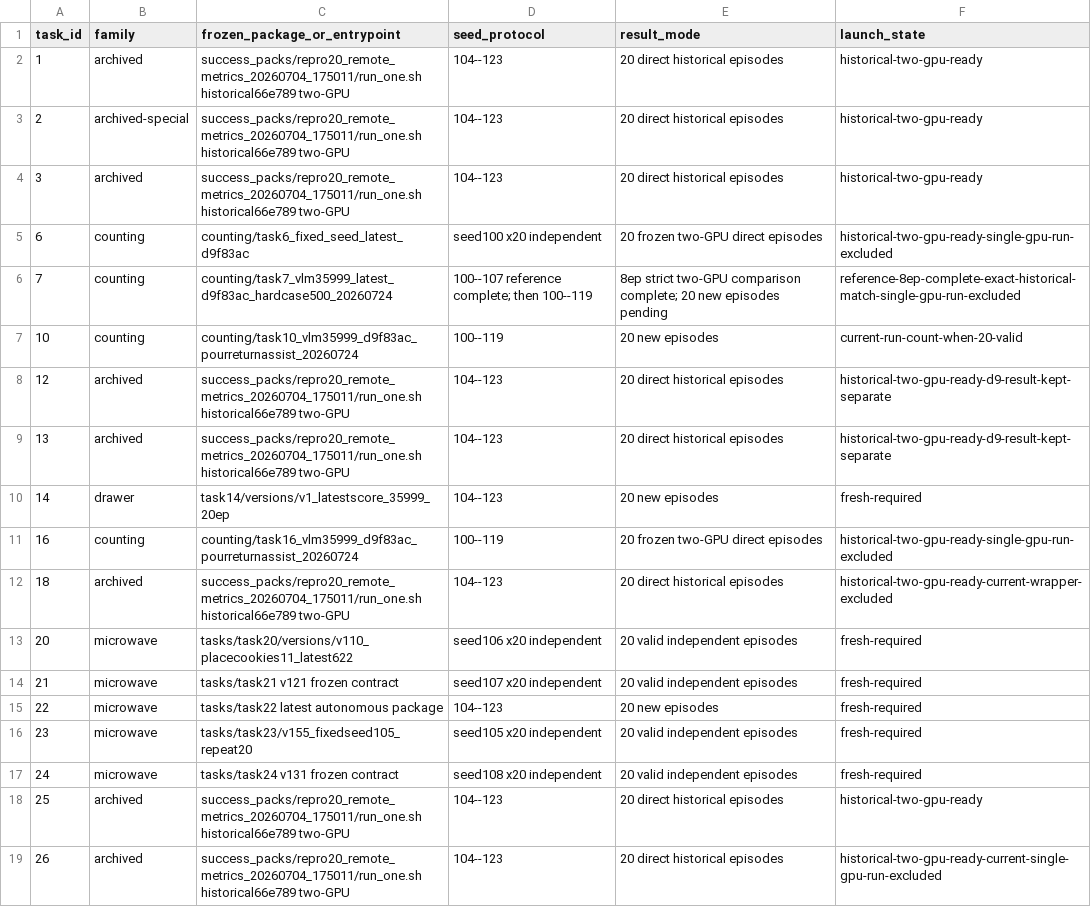
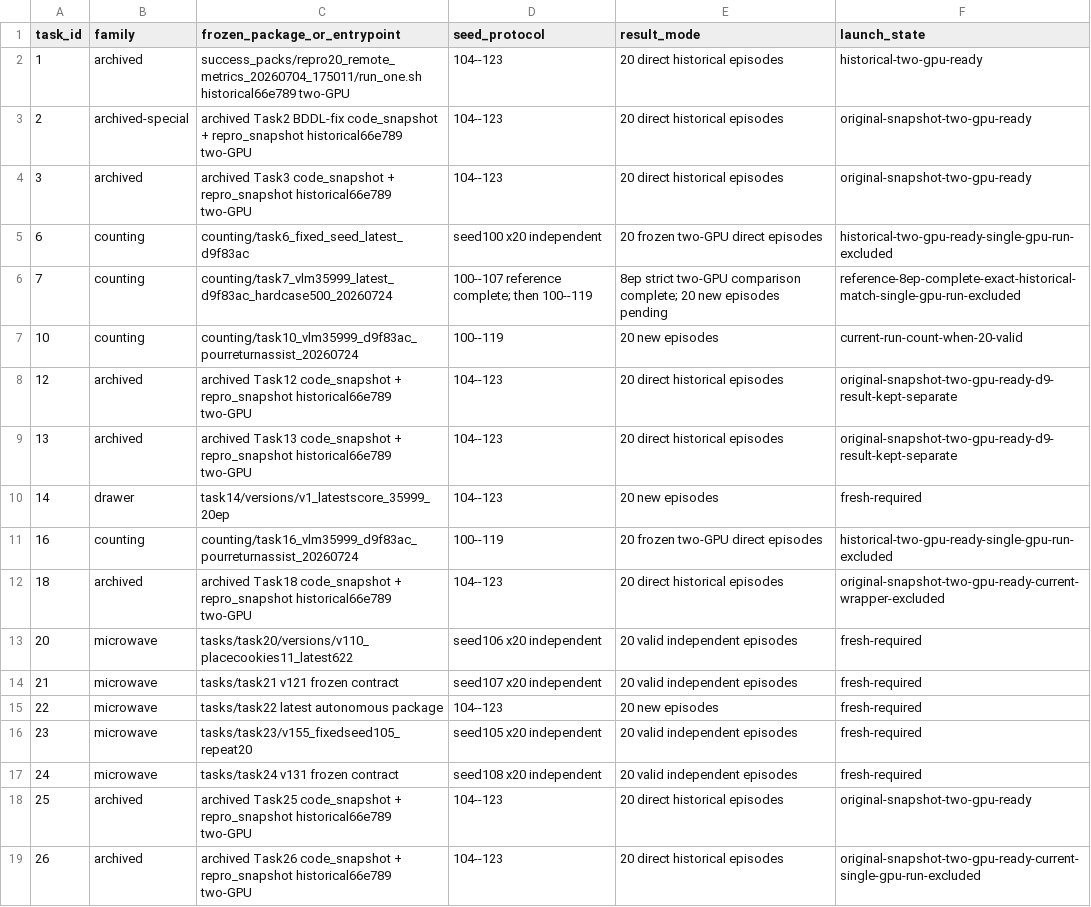
Before and after one commit to wpyaoxueros/robomemarena-microwave-campaign, a TSV file: evaluation_campaigns/all18_repo_direct_exact20_20260725/TASK_MATRIX.tsv, drawn as a sheet.

Commit message:
fix: replay archived original snapshots exactly

```diff
--- a/evaluation_campaigns/all18_repo_direct_exact20_20260725/TASK_MATRIX.tsv
+++ b/evaluation_campaigns/all18_repo_direct_exact20_20260725/TASK_MATRIX.tsv
@@ -2,4 +2,4 @@ task_id	family	frozen_package_or_entrypoint	seed_protocol	result_mode	launch_sta
 1	archived	success_packs/repro20_remote_metrics_20260704_175011/run_one.sh historical66e789 two-GPU	104--123	20 direct historical episodes	historical-two-gpu-ready
-2	archived-special	success_packs/repro20_remote_metrics_20260704_175011/run_one.sh historical66e789 two-GPU	104--123	20 direct historical episodes	historical-two-gpu-ready
-3	archived	success_packs/repro20_remote_metrics_20260704_175011/run_one.sh historical66e789 two-GPU	104--123	20 direct historical episodes	historical-two-gpu-ready
+2	archived-special	archived Task2 BDDL-fix code_snapshot + repro_snapshot historical66e789 two-GPU	104--123	20 direct historical episodes	original-snapshot-two-gpu-ready
+3	archived	archived Task3 code_snapshot + repro_snapshot historical66e789 two-GPU	104--123	20 direct historical episodes	original-snapshot-two-gpu-ready
 6	counting	counting/task6_fixed_seed_latest_d9f83ac	seed100 x20 independent	20 frozen two-GPU direct episodes	historical-two-gpu-ready-single-gpu-run-excluded
@@ -7,7 +7,7 @@ task_id	family	frozen_package_or_entrypoint	seed_protocol	result_mode	launch_sta
 10	counting	counting/task10_vlm35999_d9f83ac_pourreturnassist_20260724	100--119	20 new episodes	current-run-count-when-20-valid
-12	archived	success_packs/repro20_remote_metrics_20260704_175011/run_one.sh historical66e789 two-GPU	104--123	20 direct historical episodes	historical-two-gpu-ready-d9-result-kept-separate
-13	archived	success_packs/repro20_remote_metrics_20260704_175011/run_one.sh historical66e789 two-GPU	104--123	20 direct historical episodes	historical-two-gpu-ready-d9-result-kept-separate
+12	archived	archived Task12 code_snapshot + repro_snapshot historical66e789 two-GPU	104--123	20 direct historical episodes	original-snapshot-two-gpu-ready-d9-result-kept-separate
+13	archived	archived Task13 code_snapshot + repro_snapshot historical66e789 two-GPU	104--123	20 direct historical episodes	original-snapshot-two-gpu-ready-d9-result-kept-separate
 14	drawer	task14/versions/v1_latestscore_35999_20ep	104--123	20 new episodes	fresh-required
 16	counting	counting/task16_vlm35999_d9f83ac_pourreturnassist_20260724	100--119	20 frozen two-GPU direct episodes	historical-two-gpu-ready-single-gpu-run-excluded
-18	archived	success_packs/repro20_remote_metrics_20260704_175011/run_one.sh historical66e789 two-GPU	104--123	20 direct historical episodes	historical-two-gpu-ready-current-wrapper-excluded
+18	archived	archived Task18 code_snapshot + repro_snapshot historical66e789 two-GPU	104--123	20 direct historical episodes	original-snapshot-two-gpu-ready-current-wrapper-excluded
 20	microwave	tasks/task20/versions/v110_placecookies11_latest622	seed106 x20 independent	20 valid independent episodes	fresh-required
@@ -17,3 +17,3 @@ task_id	family	frozen_package_or_entrypoint	seed_protocol	result_mode	launch_sta
 24	microwave	tasks/task24 v131 frozen contract	seed108 x20 independent	20 valid independent episodes	fresh-required
-25	archived	success_packs/repro20_remote_metrics_20260704_175011/run_one.sh historical66e789 two-GPU	104--123	20 direct historical episodes	historical-two-gpu-ready
-26	archived	success_packs/repro20_remote_metrics_20260704_175011/run_one.sh historical66e789 two-GPU	104--123	20 direct historical episodes	historical-two-gpu-ready-current-single-gpu-run-excluded
+25	archived	archived Task25 code_snapshot + repro_snapshot historical66e789 two-GPU	104--123	20 direct historical episodes	original-snapshot-two-gpu-ready
+26	archived	archived Task26 code_snapshot + repro_snapshot historical66e789 two-GPU	104--123	20 direct historical episodes	original-snapshot-two-gpu-ready-current-single-gpu-run-excluded
```
Also changed, not shown: 9 other files.
